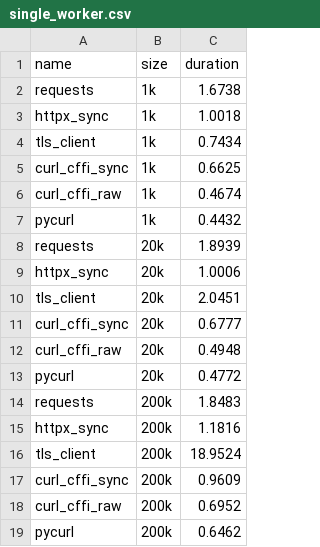
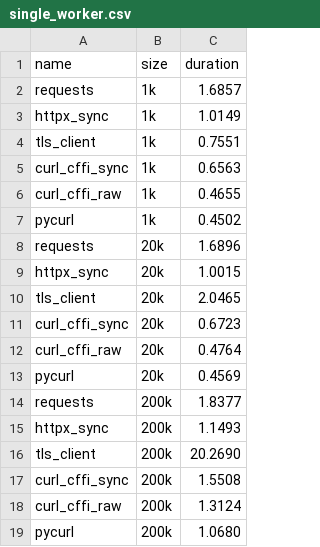
Before and after one commit to lexiforest/curl_cffi, a CSV file: benchmark/single_worker.csv, drawn as a sheet.

```diff
--- a/benchmark/single_worker.csv
+++ b/benchmark/single_worker.csv
@@ -1,19 +1,19 @@
 name,size,duration
-requests,1k,1.6738
-httpx_sync,1k,1.0018
-tls_client,1k,0.7434
-curl_cffi_sync,1k,0.6625
-curl_cffi_raw,1k,0.4674
-pycurl,1k,0.4432
-requests,20k,1.8939
-httpx_sync,20k,1.0006
-tls_client,20k,2.0451
-curl_cffi_sync,20k,0.6777
-curl_cffi_raw,20k,0.4948
-pycurl,20k,0.4772
-requests,200k,1.8483
-httpx_sync,200k,1.1816
-tls_client,200k,18.9524
-curl_cffi_sync,200k,0.9609
-curl_cffi_raw,200k,0.6952
-pycurl,200k,0.6462
+requests,1k,1.6857
+httpx_sync,1k,1.0149
+tls_client,1k,0.7551
+curl_cffi_sync,1k,0.6563
+curl_cffi_raw,1k,0.4655
+pycurl,1k,0.4502
+requests,20k,1.6896
+httpx_sync,20k,1.0015
+tls_client,20k,2.0465
+curl_cffi_sync,20k,0.6723
+curl_cffi_raw,20k,0.4764
+pycurl,20k,0.4569
+requests,200k,1.8377
+httpx_sync,200k,1.1493
+tls_client,200k,20.2690
+curl_cffi_sync,200k,1.5508
+curl_cffi_raw,200k,1.3124
+pycurl,200k,1.0680
```
Also changed, not shown: benchmark/multiple_workers.csv.
